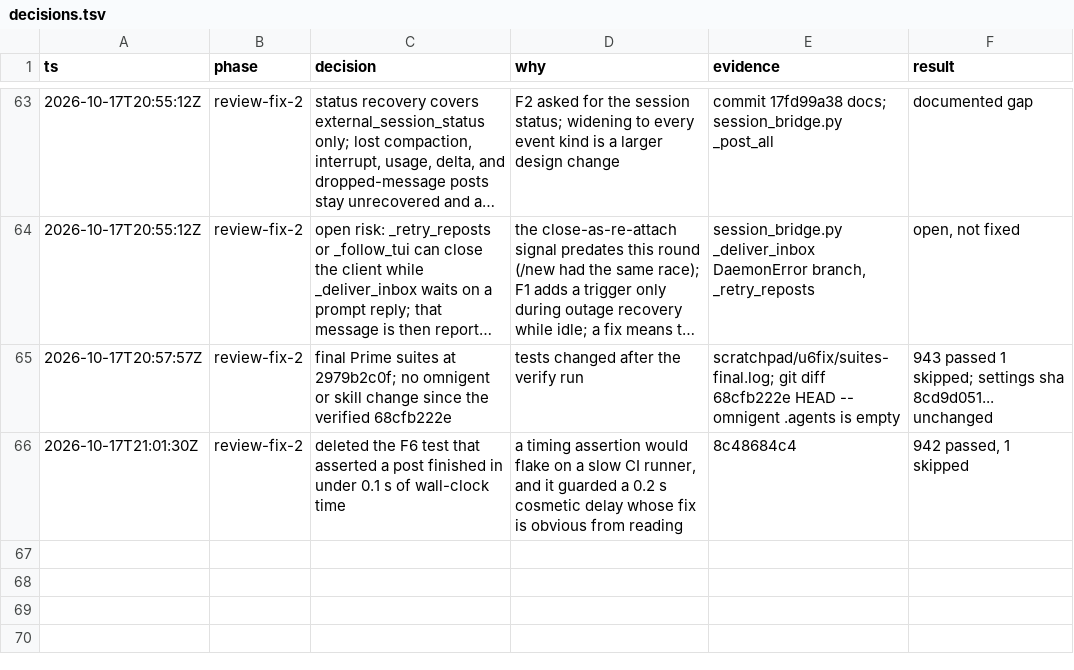
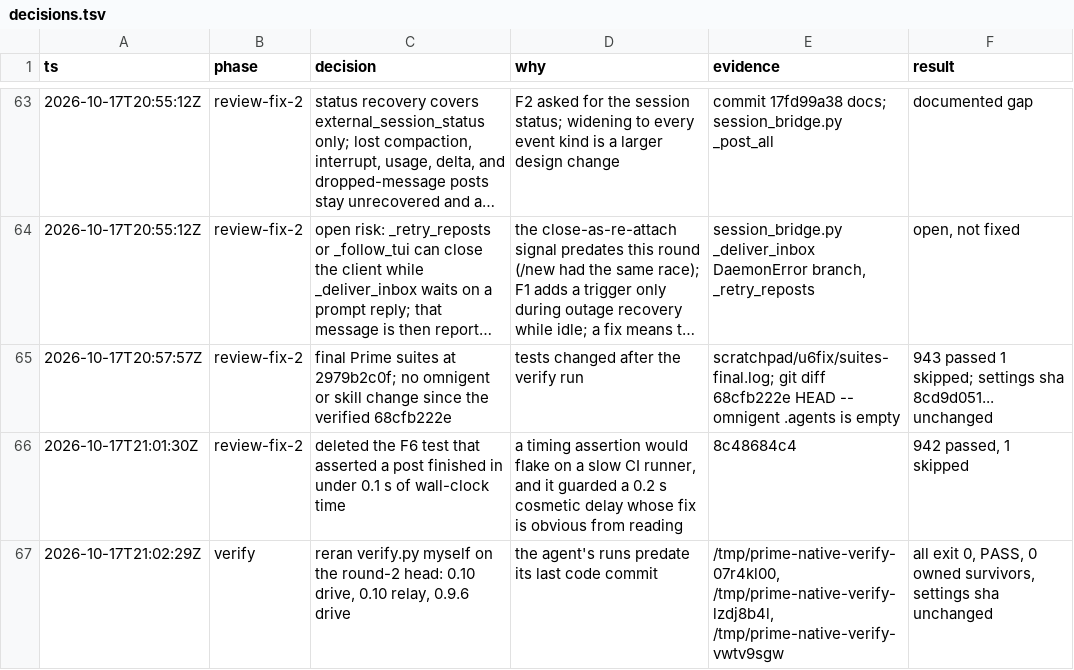
Before and after one commit to mdsmithaustin/omnigent, a TSV file: designs/prime-010-bridge/decisions.tsv, drawn as a sheet; only a part is shown, gaps mark what is left out; long unchanged cells end in …; the diff names each change by its address in the sheet, - before the commit and + after, or states it on an @@ line.

Commit message:
docs(prime-native): log the round-2 verification

```diff
--- a/designs/prime-010-bridge/decisions.tsv
+++ b/designs/prime-010-bridge/decisions.tsv
+row 67: 2026-10-17T21:02:29Z | verify | reran verify.py myself on the round-2 head: 0.10 drive, 0.10 relay, 0.9.6 drive | the agent's runs predate its last code commit | /tmp/prime-native-verify-07r4kl00, /tmp/prime-native-verify-lzdj8b4l, /tmp/prime-native-verify-vwtv9sgw | all exit 0, PASS, 0 owned survivors, settings sha unchanged
```
